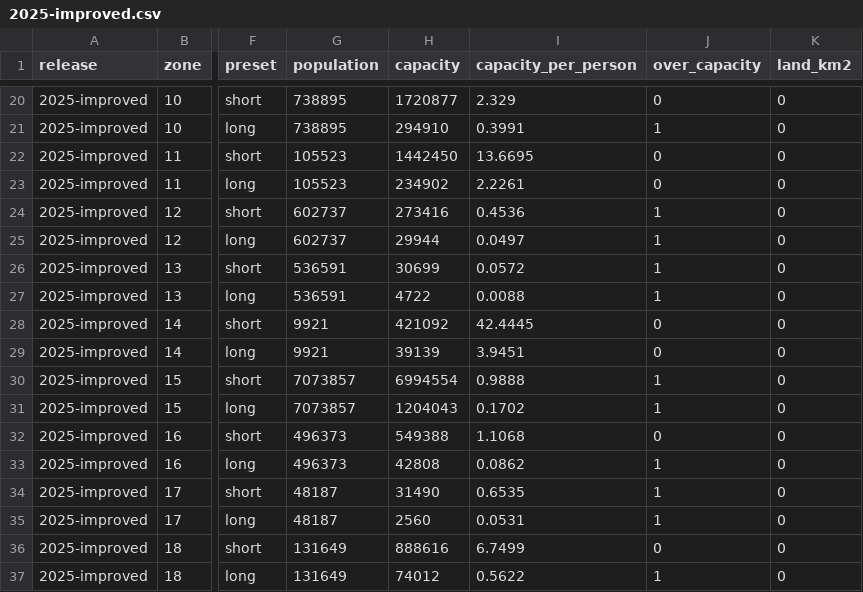
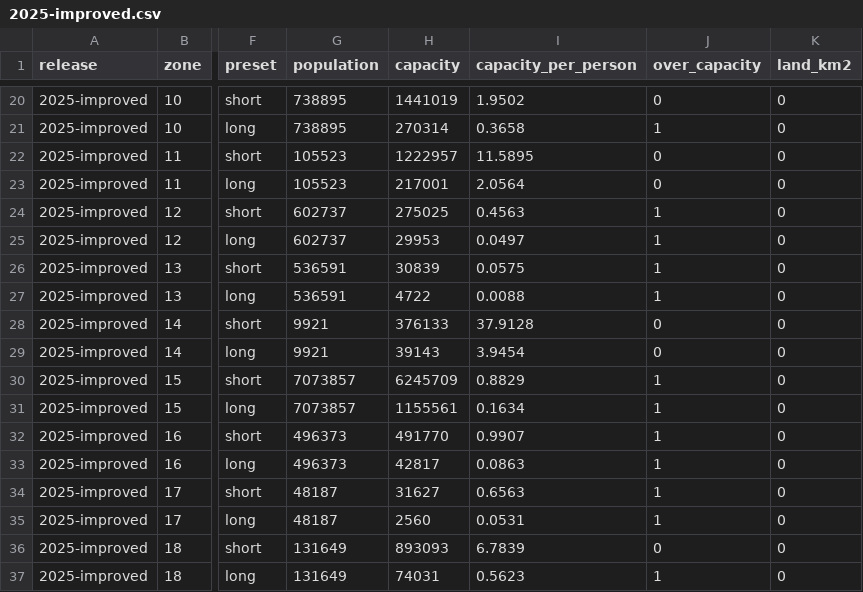
Before and after one commit to MurrayLane/carrying-capacity-dashboard, a CSV file: results/2025-improved.csv, drawn as a sheet; only a part is shown, gaps mark what is left out; the diff covers the shown part only; the diff names each change by its address in the sheet, - before the commit and + after, or states it on an @@ line.

```diff
--- a/results/2025-improved.csv
+++ b/results/2025-improved.csv
-H20 (capacity): 1720877
+H20 (capacity): 1441019
-I20 (capacity_per_person): 2.329
+I20 (capacity_per_person): 1.9502
-H21 (capacity): 294910
+H21 (capacity): 270314
-I21 (capacity_per_person): 0.3991
+I21 (capacity_per_person): 0.3658
-H22 (capacity): 1442450
+H22 (capacity): 1222957
-I22 (capacity_per_person): 13.6695
+I22 (capacity_per_person): 11.5895
-H23 (capacity): 234902
+H23 (capacity): 217001
-I23 (capacity_per_person): 2.2261
+I23 (capacity_per_person): 2.0564
-H24 (capacity): 273416
+H24 (capacity): 275025
-I24 (capacity_per_person): 0.4536
+I24 (capacity_per_person): 0.4563
-H25 (capacity): 29944
+H25 (capacity): 29953
-H26 (capacity): 30699
+H26 (capacity): 30839
-I26 (capacity_per_person): 0.0572
+I26 (capacity_per_person): 0.0575
-H28 (capacity): 421092
+H28 (capacity): 376133
-I28 (capacity_per_person): 42.4445
+I28 (capacity_per_person): 37.9128
-H29 (capacity): 39139
+H29 (capacity): 39143
-I29 (capacity_per_person): 3.9451
+I29 (capacity_per_person): 3.9454
-H30 (capacity): 6994554
+H30 (capacity): 6245709
-I30 (capacity_per_person): 0.9888
+I30 (capacity_per_person): 0.8829
-H31 (capacity): 1204043
+H31 (capacity): 1155561
-I31 (capacity_per_person): 0.1702
+I31 (capacity_per_person): 0.1634
-H32 (capacity): 549388
+H32 (capacity): 491770
-I32 (capacity_per_person): 1.1068
+I32 (capacity_per_person): 0.9907
-J32 (over_capacity): 0
+J32 (over_capacity): 1
-H33 (capacity): 42808
+H33 (capacity): 42817
-I33 (capacity_per_person): 0.0862
+I33 (capacity_per_person): 0.0863
-H34 (capacity): 31490
+H34 (capacity): 31627
-I34 (capacity_per_person): 0.6535
+I34 (capacity_per_person): 0.6563
-H36 (capacity): 888616
+H36 (capacity): 893093
-I36 (capacity_per_person): 6.7499
+I36 (capacity_per_person): 6.7839
-H37 (capacity): 74012
+H37 (capacity): 74031
-I37 (capacity_per_person): 0.5622
+I37 (capacity_per_person): 0.5623
```
Also changed, not shown: 165 edited cells elsewhere in this file, results/2011-fixed.csv, results/2011-improved.csv, 21 other files.
